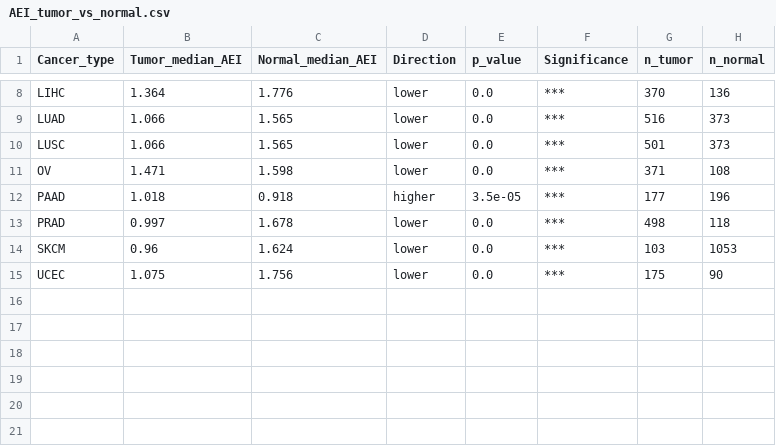
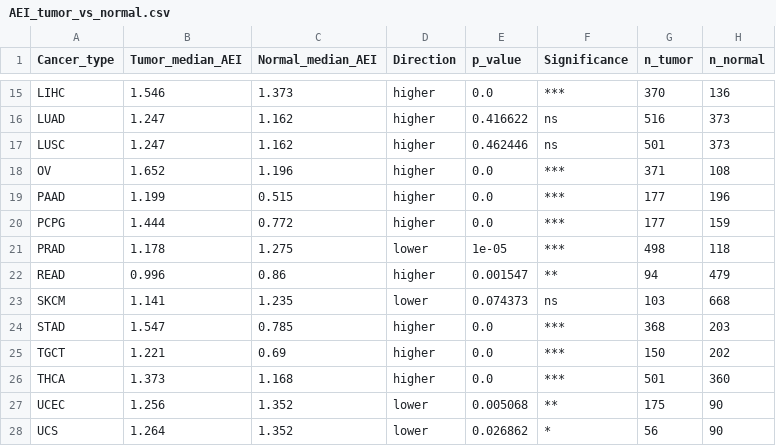
Before and after one commit to agap03/RNA_editing, a CSV file: outputs/AEI_analysis_output/AEI_tumor_vs_normal.csv, drawn as a sheet; only a part is shown, gaps mark what is left out; addresses are those after the commit; the diff covers the shown part only; the diff names each change by its address in the sheet, - before the commit and + after, or states it on an @@ line.

```diff
--- a/outputs/AEI_analysis_output/AEI_tumor_vs_normal.csv
+++ b/outputs/AEI_analysis_output/AEI_tumor_vs_normal.csv
-B15 (Tumor_median_AEI): 1.364
+B15 (Tumor_median_AEI): 1.546
-C15 (Normal_median_AEI): 1.776
+C15 (Normal_median_AEI): 1.373
-D15:D18 (Direction): lower
+D15:D18 (Direction): higher
-B16:B17 (Tumor_median_AEI): 1.066
+B16:B17 (Tumor_median_AEI): 1.247
-C16:C17 (Normal_median_AEI): 1.565
+C16:C17 (Normal_median_AEI): 1.162
-E16 (p_value): 0.0
+E16 (p_value): 0.416622
-F16:F17 (Significance): ***
+F16:F17 (Significance): ns
-E17 (p_value): 0.0
+E17 (p_value): 0.462446
-B18 (Tumor_median_AEI): 1.471
+B18 (Tumor_median_AEI): 1.652
-C18 (Normal_median_AEI): 1.598
+C18 (Normal_median_AEI): 1.196
-B19 (Tumor_median_AEI): 1.018
+B19 (Tumor_median_AEI): 1.199
-C19 (Normal_median_AEI): 0.918
+C19 (Normal_median_AEI): 0.515
-E19 (p_value): 3.5e-05
+E19 (p_value): 0.0
+row 20: PCPG | 1.444 | 0.772 | higher | 0.0 | *** | 177 | 159
-B21 (Tumor_median_AEI): 0.997
+B21 (Tumor_median_AEI): 1.178
-C21 (Normal_median_AEI): 1.678
+C21 (Normal_median_AEI): 1.275
-E21 (p_value): 0.0
+E21 (p_value): 1e-05
+row 22: READ | 0.996 | 0.86 | higher | 0.001547 | ** | 94 | 479
-B23 (Tumor_median_AEI): 0.96
+B23 (Tumor_median_AEI): 1.141
-C23 (Normal_median_AEI): 1.624
+C23 (Normal_median_AEI): 1.235
-E23 (p_value): 0.0
+E23 (p_value): 0.074373
-F23 (Significance): ***
+F23 (Significance): ns
-H23 (n_normal): 1053
+H23 (n_normal): 668
+row 24: STAD | 1.547 | 0.785 | higher | 0.0 | *** | 368 | 203
+row 25: TGCT | 1.221 | 0.69 | higher | 0.0 | *** | 150 | 202
+row 26: THCA | 1.373 | 1.168 | higher | 0.0 | *** | 501 | 360
-B27 (Tumor_median_AEI): 1.075
+B27 (Tumor_median_AEI): 1.256
-C27 (Normal_median_AEI): 1.756
+C27 (Normal_median_AEI): 1.352
-E27 (p_value): 0.0
+E27 (p_value): 0.005068
-F27 (Significance): ***
+F27 (Significance): **
+row 28: UCS | 1.264 | 1.352 | lower | 0.026862 | * | 56 | 90
```
Also changed, not shown: 7 added rows and 24 edited cells elsewhere in this file, 51 other files.
